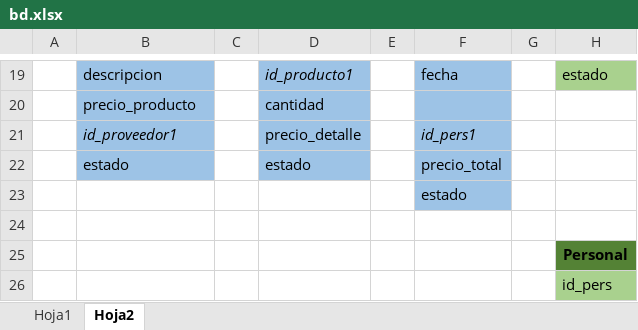
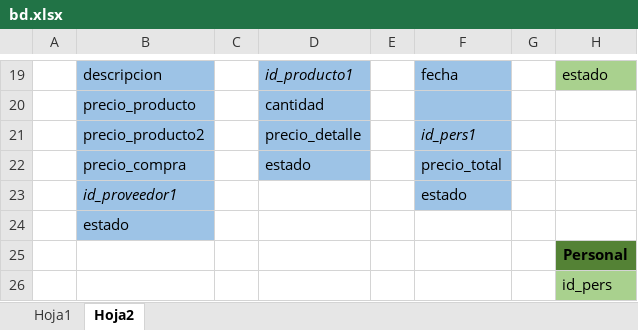
Before and after one commit to Jupazago11/osiris-1, an Excel workbook: bd/bd.xlsx, sheet Hoja2, drawn as a sheet; only a part is shown, gaps mark what is left out; values as stored, in another font and other column widths than the file's, no borders; charts and pictures not drawn; the diff names each change by its address in the sheet, - before the commit and + after, or states it on an @@ line.

```diff
--- a/bd/bd.xlsx (sheet Hoja2)
+++ b/bd/bd.xlsx (sheet Hoja2)
-B21: id_proveedor1
+B21: precio_producto2
-B21 italic: on
+B21 italic: off
-B22: estado
+B22: precio_compra
-B23: (empty)
+B23: id_proveedor1
-B23:B24 fill: none
+B23:B24 fill: #9DC3E6
-B24: (empty)
+B24: estado
```
Also changed, not shown: charts or pictures, 7 other files.
